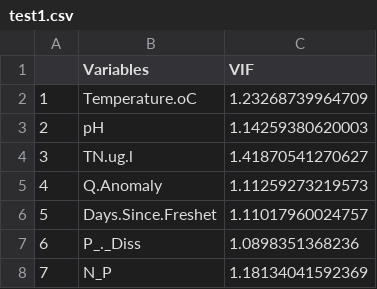
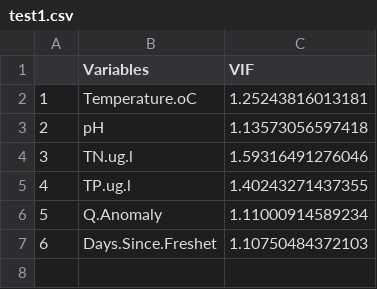
Before and after one commit to feijodelima86/HIST_BLOOM, a CSV file: 3_Products/Manuscript_files/TABLES/test1.csv, drawn as a sheet; removed rows and columns are numbered as before the commit, all else as after; the diff names each change by its address in the sheet, - before the commit and + after, or states it on an @@ line.

```diff
--- a/3_Products/Manuscript_files/TABLES/test1.csv
+++ b/3_Products/Manuscript_files/TABLES/test1.csv
-C2 (VIF): 1.23268739964709
+C2 (VIF): 1.25243816013181
-C3 (VIF): 1.14259380620003
+C3 (VIF): 1.13573056597418
-C4 (VIF): 1.41870541270627
+C4 (VIF): 1.59316491276046
+row 5: 4 | TP.ug.l | 1.40243271437355
@@ column A renumbered between rows 6 and 7 @@
-C6 (VIF): 1.11259273219573
+C6 (VIF): 1.11000914589234
-C7 (VIF): 1.11017960024757
+C7 (VIF): 1.10750484372103
-row 7: 6 | P_._Diss | 1.0898351368236
-row 8: 7 | N_P | 1.18134041592369
```
Also changed, not shown: 14 other files.
